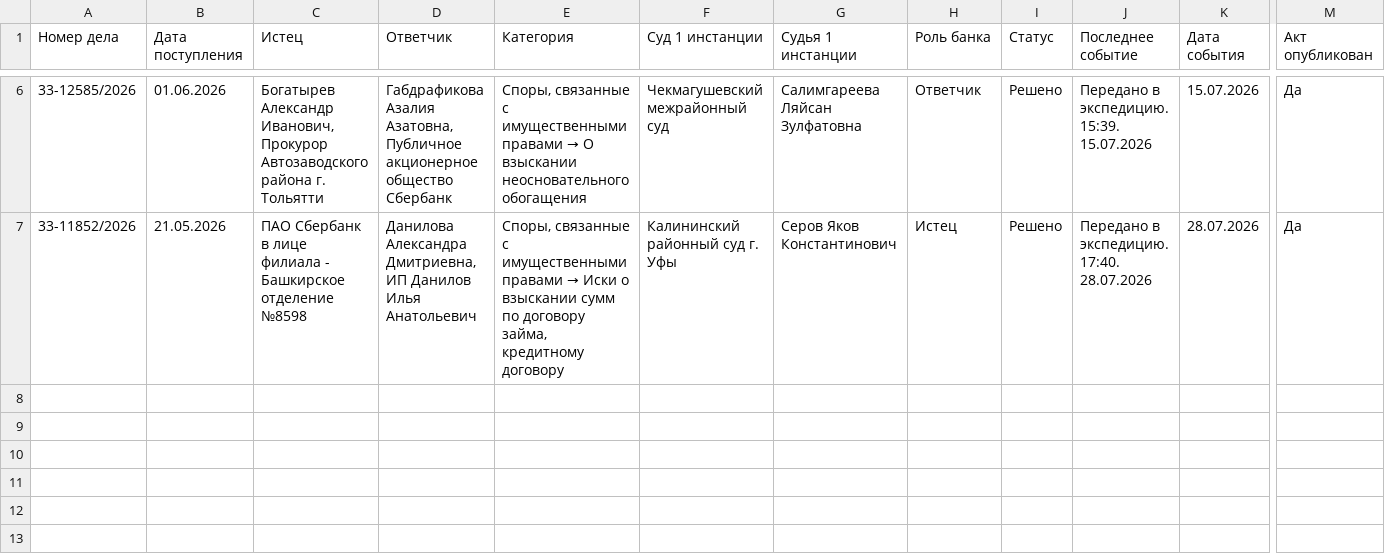
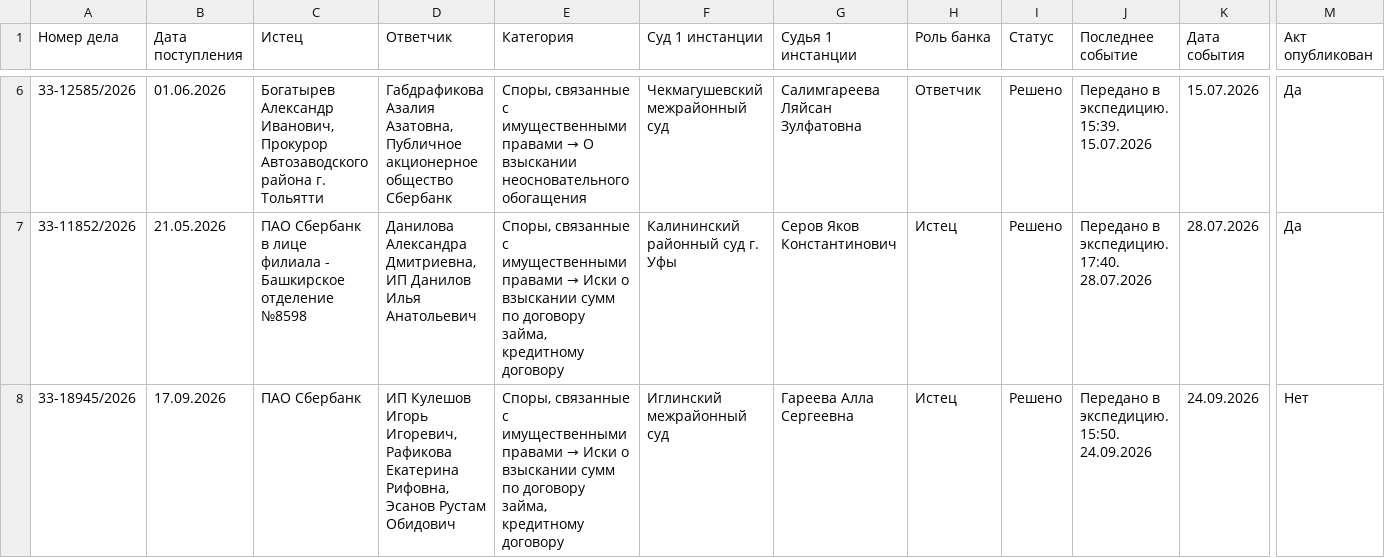
Before and after one commit to SelivanovAS/dashboard-bashkortostan, a CSV file: data/sberbank_cases_archive.csv, drawn as a sheet; only a part is shown, gaps mark what is left out; rows hold the shown columns only; the diff names each change by its address in the sheet, - before the commit and + after, or states it on an @@ line.

```diff
--- a/data/sberbank_cases_archive.csv
+++ b/data/sberbank_cases_archive.csv
+row 8: 33-18945/2026 | 17.09.2026 | ПАО Сбербанк | ИП Кулешов Игорь Игоревич, Рафикова Екатерина Рифовна, Эсанов Рустам Обидович | Споры, связанные с имущественными правами → Иски о взыскании сумм по договору займа, кредитному договору | Иглинский межрайонный суд | Гареева Алла Сергеевна | Истец | Решено | Передано в экспедицию. 15:50. 24.09.2026 | 24.09.2026 | Нет
```
Also changed, not shown: 13 other files.
